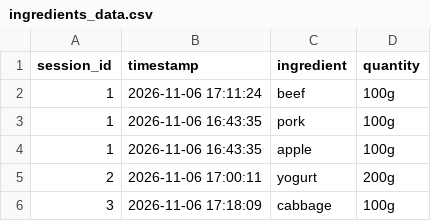
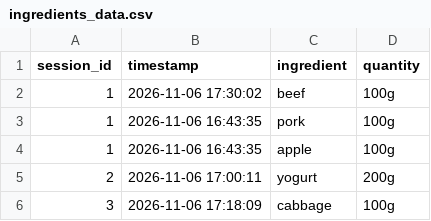
Before and after one commit to jarrel-sit/26INF1103-P4-7, a CSV file: ingredients_data.csv, drawn as a sheet.

```diff
--- a/ingredients_data.csv
+++ b/ingredients_data.csv
@@ -1,3 +1,3 @@
 session_id,timestamp,ingredient,quantity
-1,2026-11-06 17:11:24,beef,100g
+1,2026-11-06 17:30:02,beef,100g
 1,2026-11-06 16:43:35,pork,100g
```
Also changed, not shown: 1 other file.
